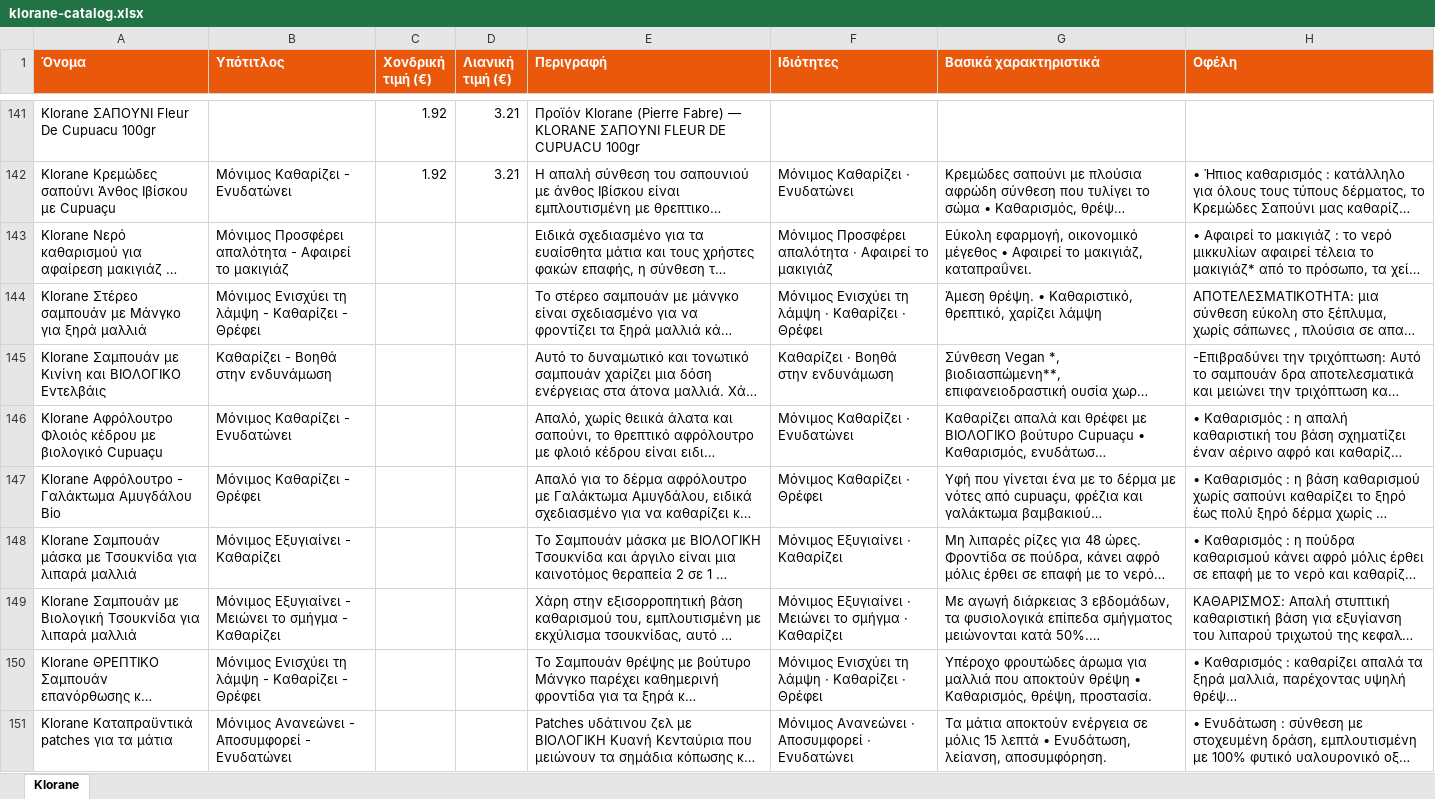
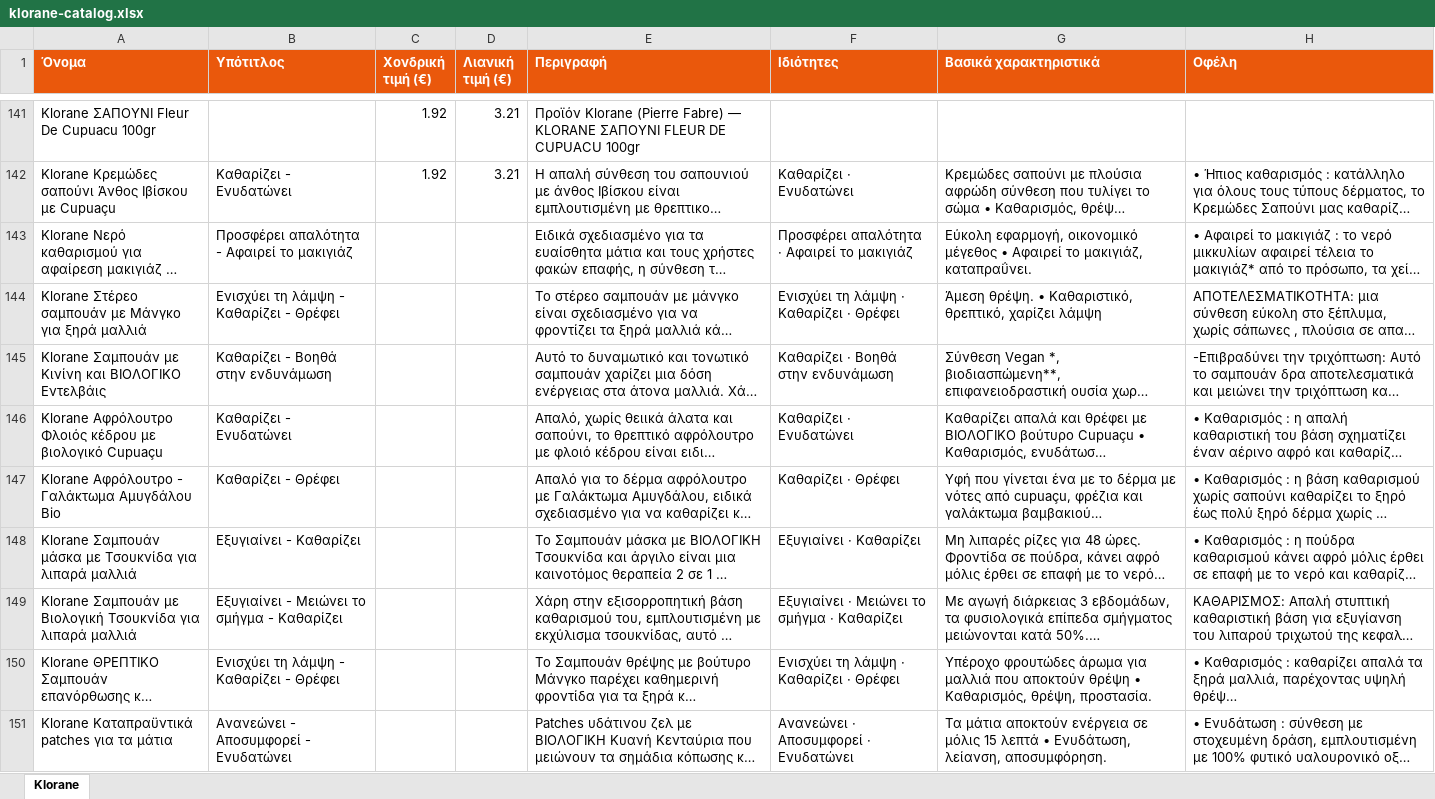
Before and after one commit to tasosnikitakis/sunscreens-, an Excel workbook: klorane-catalog.xlsx, sheet Klorane, drawn as a sheet; only a part is shown, gaps mark what is left out; long unchanged cells end in …; values as stored, in another font and other column widths than the file's, no borders; the diff covers the shown part only; the diff names each change by its address in the sheet, - before the commit and + after, or states it on an @@ line.

```diff
--- a/klorane-catalog.xlsx (sheet Klorane)
+++ b/klorane-catalog.xlsx (sheet Klorane)
-B142 (Υπότιτλος): Μόνιμος Καθαρίζει - Ενυδατώνει
+B142 (Υπότιτλος): Καθαρίζει - Ενυδατώνει
-F142 (Ιδιότητες): Μόνιμος Καθαρίζει · Ενυδατώνει
+F142 (Ιδιότητες): Καθαρίζει · Ενυδατώνει
-B143 (Υπότιτλος): Μόνιμος Προσφέρει απαλότητα - Αφαιρεί το μακιγιάζ
+B143 (Υπότιτλος): Προσφέρει απαλότητα - Αφαιρεί το μακιγιάζ
-F143 (Ιδιότητες): Μόνιμος Προσφέρει απαλότητα · Αφαιρεί το μακιγιάζ
+F143 (Ιδιότητες): Προσφέρει απαλότητα · Αφαιρεί το μακιγιάζ
-B144 (Υπότιτλος): Μόνιμος Ενισχύει τη λάμψη - Καθαρίζει - Θρέφει
+B144 (Υπότιτλος): Ενισχύει τη λάμψη - Καθαρίζει - Θρέφει
-F144 (Ιδιότητες): Μόνιμος Ενισχύει τη λάμψη · Καθαρίζει · Θρέφει
+F144 (Ιδιότητες): Ενισχύει τη λάμψη · Καθαρίζει · Θρέφει
-B146 (Υπότιτλος): Μόνιμος Καθαρίζει - Ενυδατώνει
+B146 (Υπότιτλος): Καθαρίζει - Ενυδατώνει
-F146 (Ιδιότητες): Μόνιμος Καθαρίζει · Ενυδατώνει
+F146 (Ιδιότητες): Καθαρίζει · Ενυδατώνει
-B147 (Υπότιτλος): Μόνιμος Καθαρίζει - Θρέφει
+B147 (Υπότιτλος): Καθαρίζει - Θρέφει
-F147 (Ιδιότητες): Μόνιμος Καθαρίζει · Θρέφει
+F147 (Ιδιότητες): Καθαρίζει · Θρέφει
-B148 (Υπότιτλος): Μόνιμος Εξυγιαίνει - Καθαρίζει
+B148 (Υπότιτλος): Εξυγιαίνει - Καθαρίζει
-F148 (Ιδιότητες): Μόνιμος Εξυγιαίνει · Καθαρίζει
+F148 (Ιδιότητες): Εξυγιαίνει · Καθαρίζει
-B149 (Υπότιτλος): Μόνιμος Εξυγιαίνει -…
+B149 (Υπότιτλος): Εξυγιαίνει -…
-F149 (Ιδιότητες): Μόνιμος Εξυγιαίνει ·…
+F149 (Ιδιότητες): Εξυγιαίνει ·…
-B150 (Υπότιτλος): Μόνιμος Ενισχύει τη λάμψη - Καθαρίζει - Θρέφει
+B150 (Υπότιτλος): Ενισχύει τη λάμψη - Καθαρίζει - Θρέφει
-F150 (Ιδιότητες): Μόνιμος Ενισχύει τη λάμψη · Καθαρίζει · Θρέφει
+F150 (Ιδιότητες): Ενισχύει τη λάμψη · Καθαρίζει · Θρέφει
-B151 (Υπότιτλος): Μόνιμος Ανανεώνει - Αποσυμφορεί - Ενυδατώνει
+B151 (Υπότιτλος): Ανανεώνει - Αποσυμφορεί - Ενυδατώνει
-F151 (Ιδιότητες): Μόνιμος Ανανεώνει · Αποσυμφορεί · Ενυδατώνει
+F151 (Ιδιότητες): Ανανεώνει · Αποσυμφορεί · Ενυδατώνει
```
Also changed, not shown: 264 edited cells elsewhere in this sheet, 4 other files.
